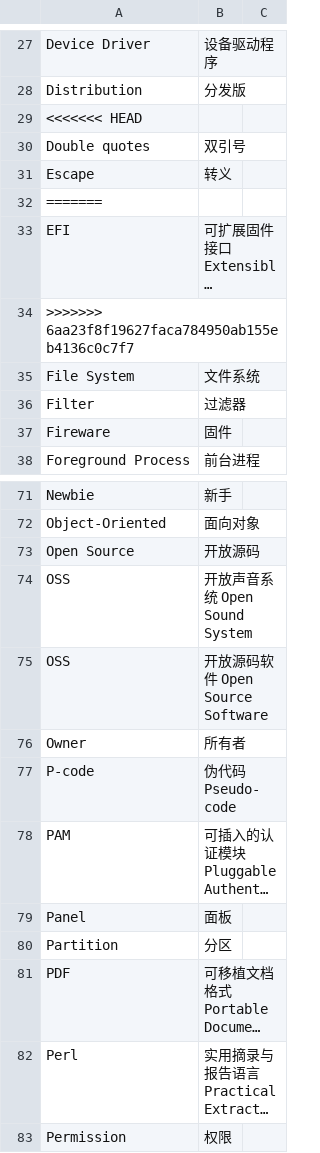
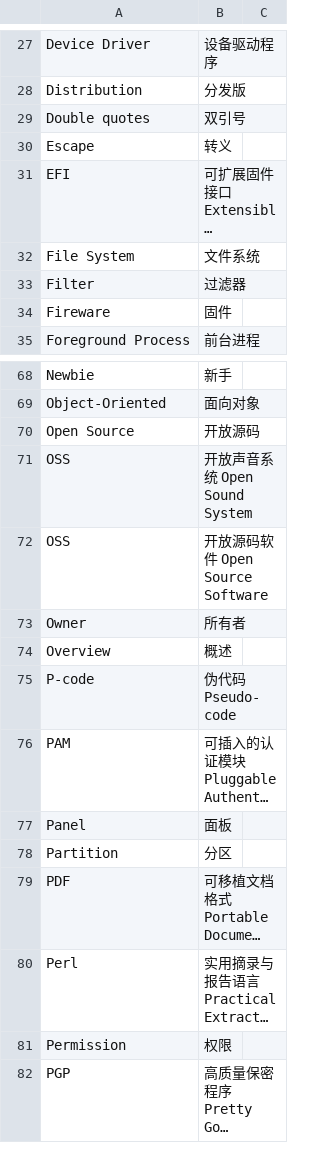
Before and after one commit to hustcalm/SimpleLinuxVocabulary4Chinese, a CSV file: SimpleLinuxVocabulary4Chinese.csv, drawn as a sheet; only a part is shown, gaps mark what is left out; the shorter side is filled out with more unchanged rows; long unchanged cells end in …; removed rows and columns are numbered as before the commit, all else as after; the diff names each change by its address in the sheet, - before the commit and + after, or states it on an @@ line.

Commit message:
add some words inside

```diff
--- a/SimpleLinuxVocabulary4Chinese.csv
+++ b/SimpleLinuxVocabulary4Chinese.csv
-row 29: <<<<<<< HEAD
-row 32: =======
-row 34: >>>>>>> 6aa23f8f19627faca784950ab155eb4136c0c7f7
+row 74: Overview | 概述
```
